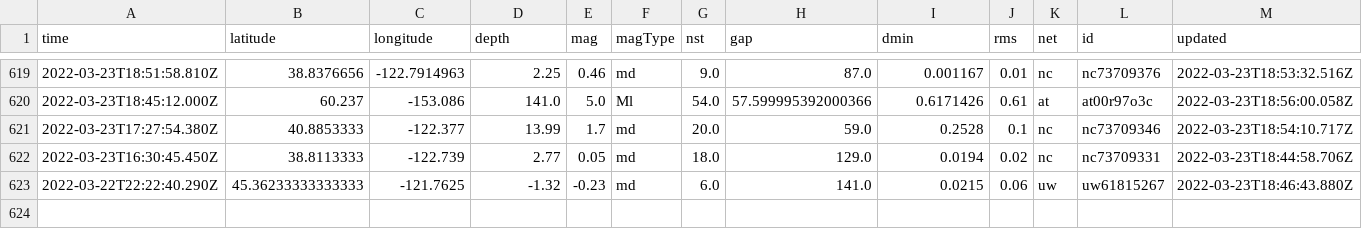
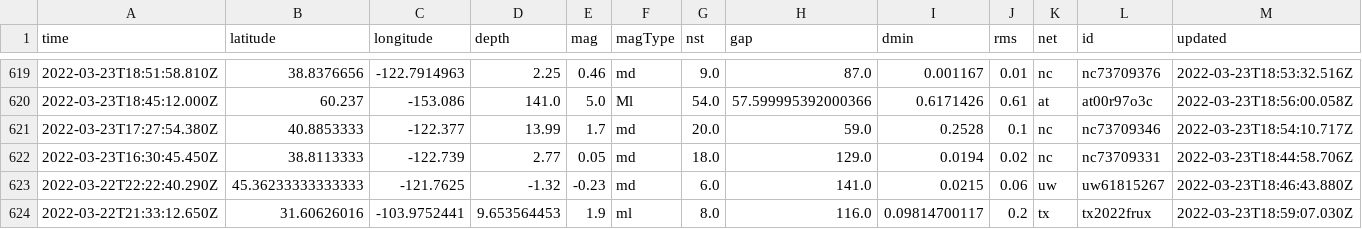
Before and after one commit to pbock/nicar22-github-actions, a CSV file: usgs_main.csv, drawn as a sheet; only a part is shown, gaps mark what is left out; rows hold the shown columns only; the diff names each change by its address in the sheet, - before the commit and + after, or states it on an @@ line.

```diff
--- a/usgs_main.csv
+++ b/usgs_main.csv
+row 624: 2022-03-22T21:33:12.650Z | 31.60626016 | -103.9752441 | 9.653564453 | 1.9 | ml | 8.0 | 116.0 | 0.09814700117 | 0.2 | tx | tx2022frux | 2022-03-23T18:59:07.030Z
```
Also changed, not shown: usgs_current.csv.
